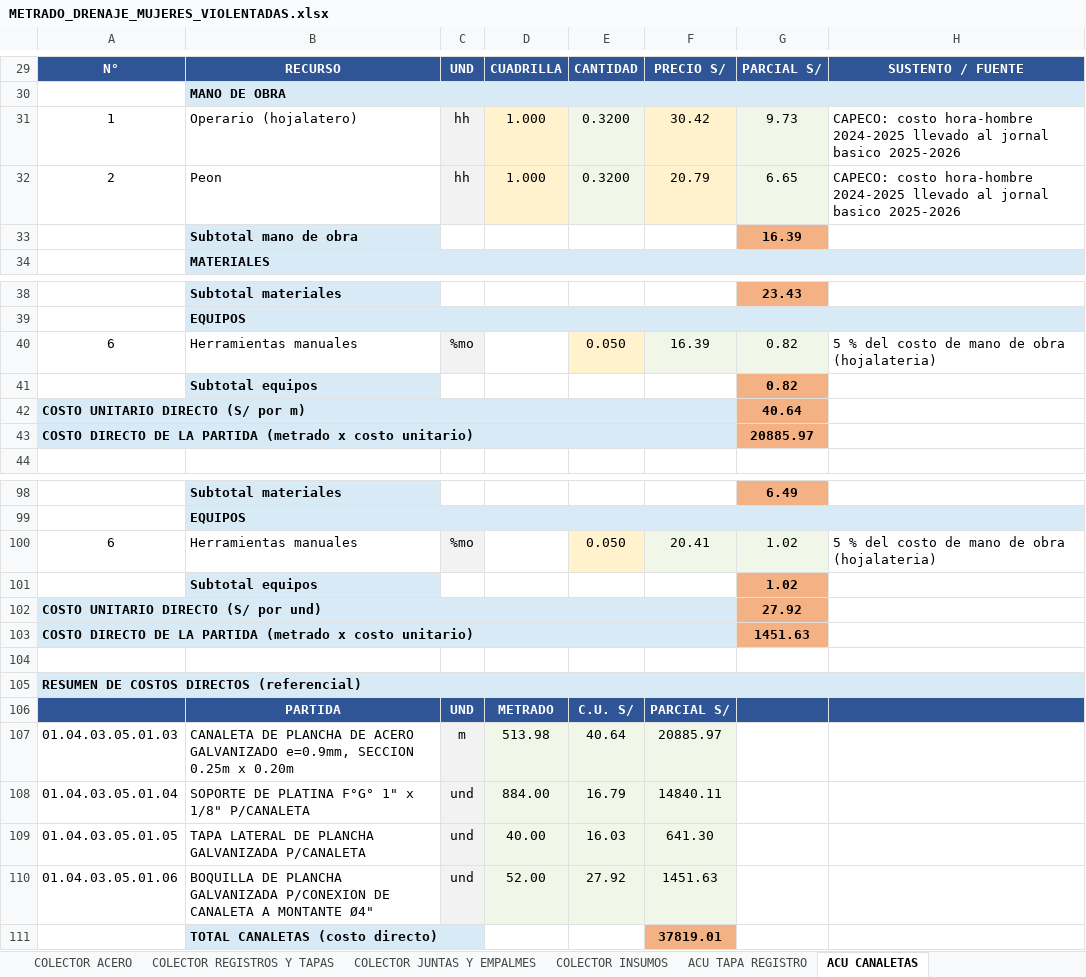
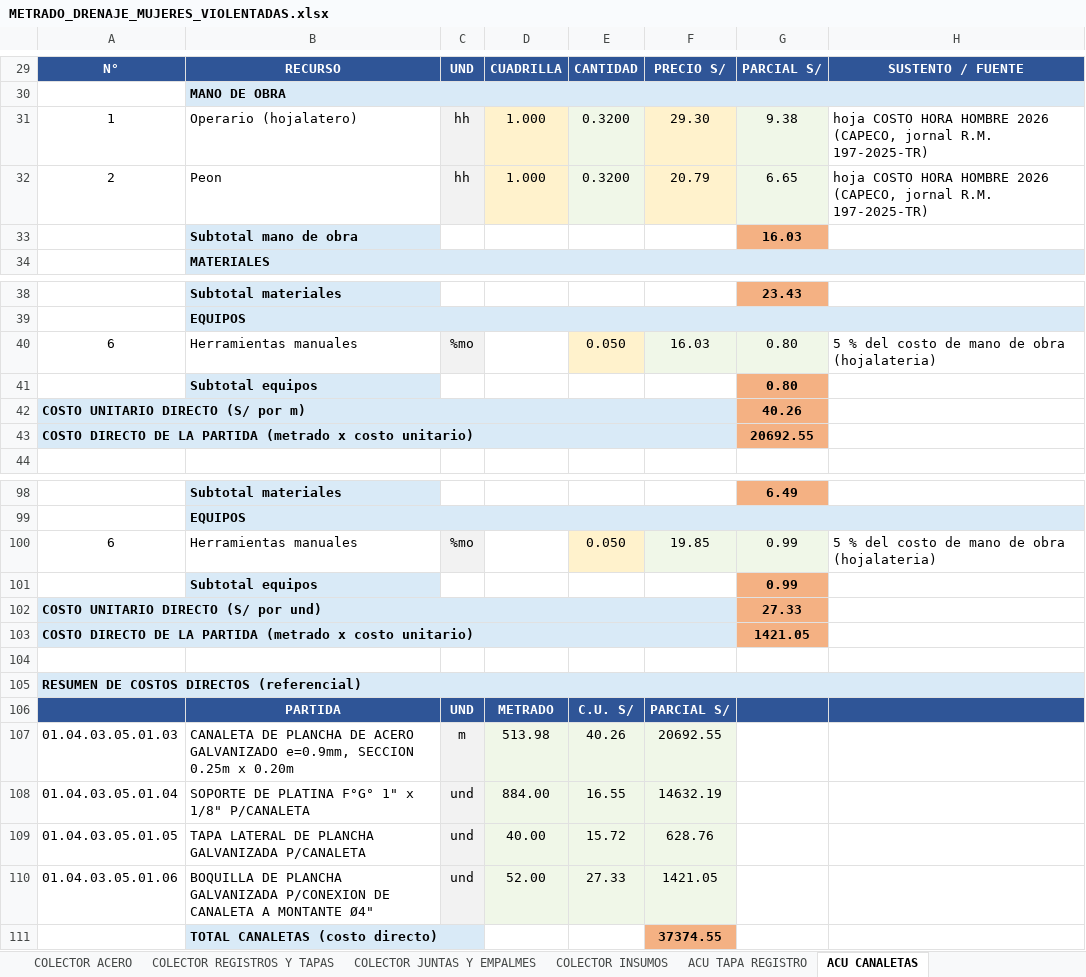
Before and after one commit to josedelcarmenpizarrosuarez10-debug/holaaa, an Excel workbook: entregables/METRADO_DRENAJE_MUJERES_VIOLENTADAS.xlsx, sheet ACU CANALETAS, drawn as a sheet; only a part is shown, gaps mark what is left out; values as stored, in another font and other column widths than the file's, no borders; the diff covers the shown part only; the diff names each change by its address in the sheet, - before the commit and + after, or states it on an @@ line.

```diff
--- a/entregables/METRADO_DRENAJE_MUJERES_VIOLENTADAS.xlsx (sheet ACU CANALETAS)
+++ b/entregables/METRADO_DRENAJE_MUJERES_VIOLENTADAS.xlsx (sheet ACU CANALETAS)
-F31: 30.42
+F31: 29.30
-G31: 9.73
+G31: 9.38
-H31:H32: CAPECO: costo hora-hombre 2024-2025 llevado al jornal basico 2025-2026
+H31:H32: hoja COSTO HORA HOMBRE 2026 (CAPECO, jornal R.M. 197-2025-TR)
-G33: 16.39
+G33: 16.03
-F40: 16.39
+F40: 16.03
-G40:G41: 0.82
+G40:G41: 0.80
-G42: 40.64
+G42: 40.26
-G43: 20885.97
+G43: 20692.55
-F100: 20.41
+F100: 19.85
-G100:G101: 1.02
+G100:G101: 0.99
-G102: 27.92
+G102: 27.33
-G103: 1451.63
+G103: 1421.05
-E107: 40.64
+E107: 40.26
-F107: 20885.97
+F107: 20692.55
-E108: 16.79
+E108: 16.55
-F108: 14840.11
+F108: 14632.19
-E109: 16.03
+E109: 15.72
-F109: 641.30
+F109: 628.76
-E110: 27.92
+E110: 27.33
-F110: 1451.63
+F110: 1421.05
-F111: 37819.01
+F111: 37374.55
```
Also changed, not shown: 25 edited cells elsewhere in this sheet, sheet METRADO JUNTA DE DILATACION, sheet ACU TAPA REGISTRO, sheet ACU JUNTA CERCO, sheet COLECTOR JUNTAS Y EMPALMES, sheet ACU JUNTA DILATACION, sheet COLECTOR INSUMOS, 2 more sheets, other sheet tabs, formulas that keep their value, entregables/COTIZACION_PRECIOS_ACU_TAPA_REGISTRO_HOGAR_REFUGIO.xlsx, insumos/metrados_vigentes/METRADO_DRENAJE_MUJERES_VIOLENTADAS.xlsx, 28 other files.
